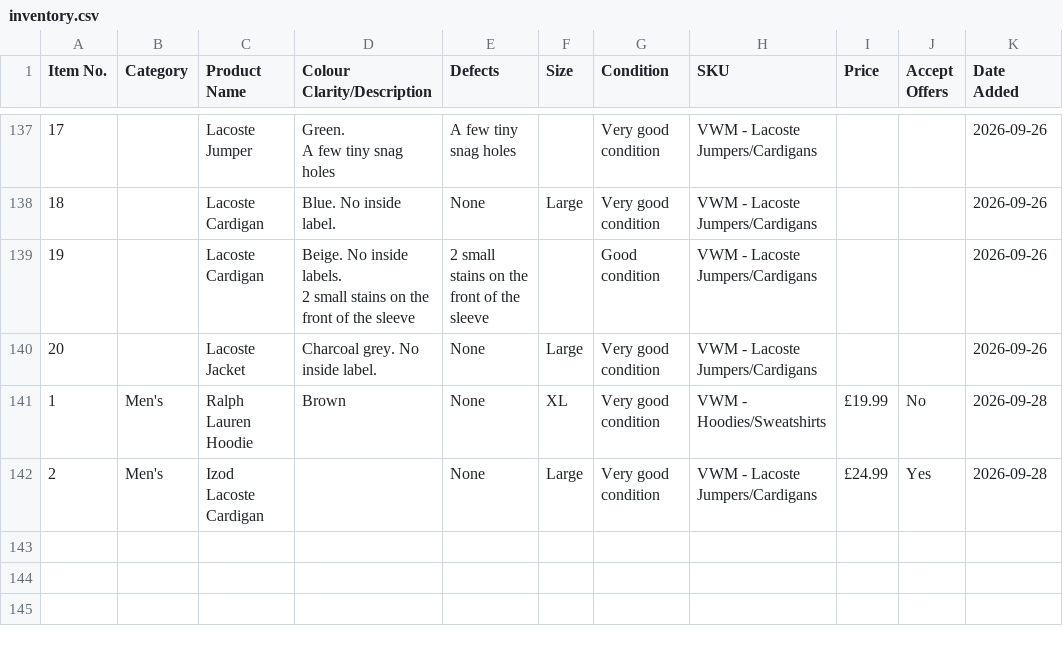
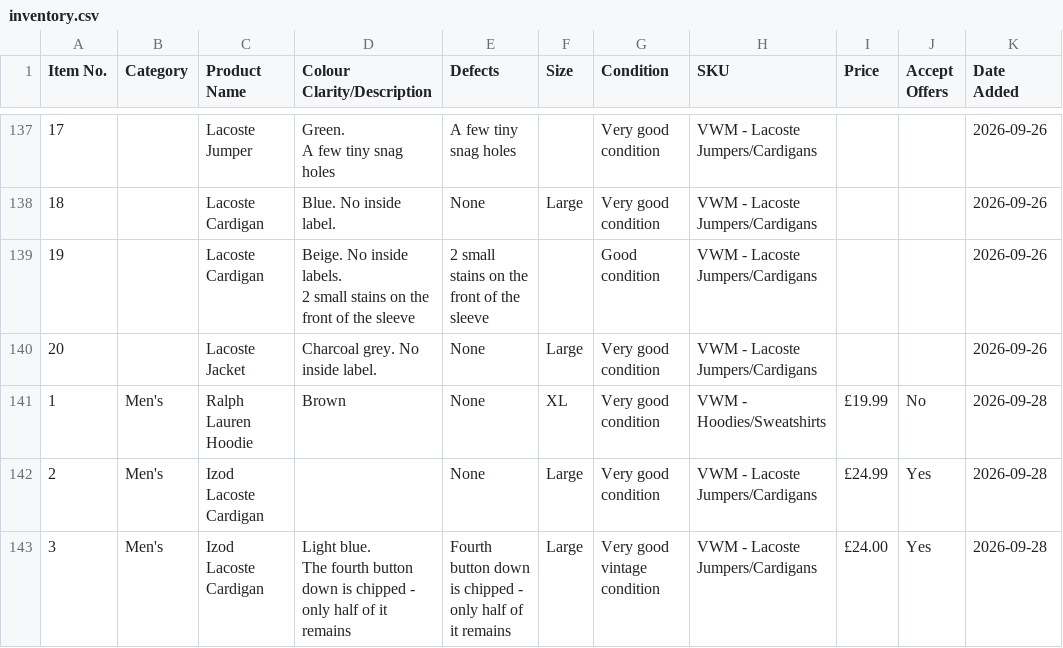
Before and after one commit to Mrwilson1882/Milltown-Archive, a CSV file: inventory.csv, drawn as a sheet; only a part is shown, gaps mark what is left out; ↵ is a line break in a cell; the diff names each change by its address in the sheet, - before the commit and + after, or states it on an @@ line.

```diff
--- a/inventory.csv
+++ b/inventory.csv
+row 143: 3 | Men's | Izod Lacoste Cardigan | Light blue. ↵ The fourth button down is chipped - only half of it remains | Fourth button down is chipped - only half of it remains | Large | Very good vintage condition | VWM - Lacoste Jumpers/Cardigans | £24.00 | Yes | 2026-09-28
```
Also changed, not shown: 1 other file.
